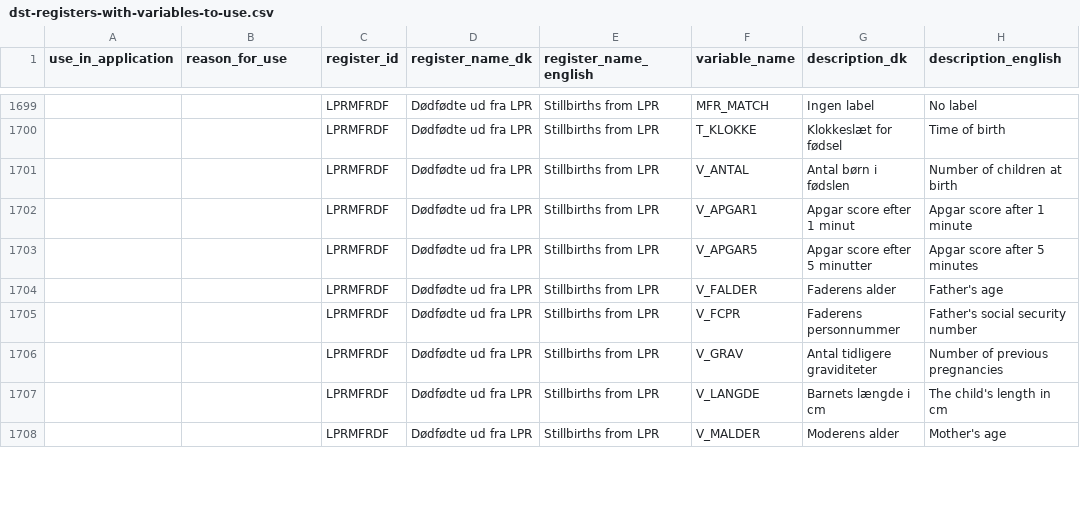
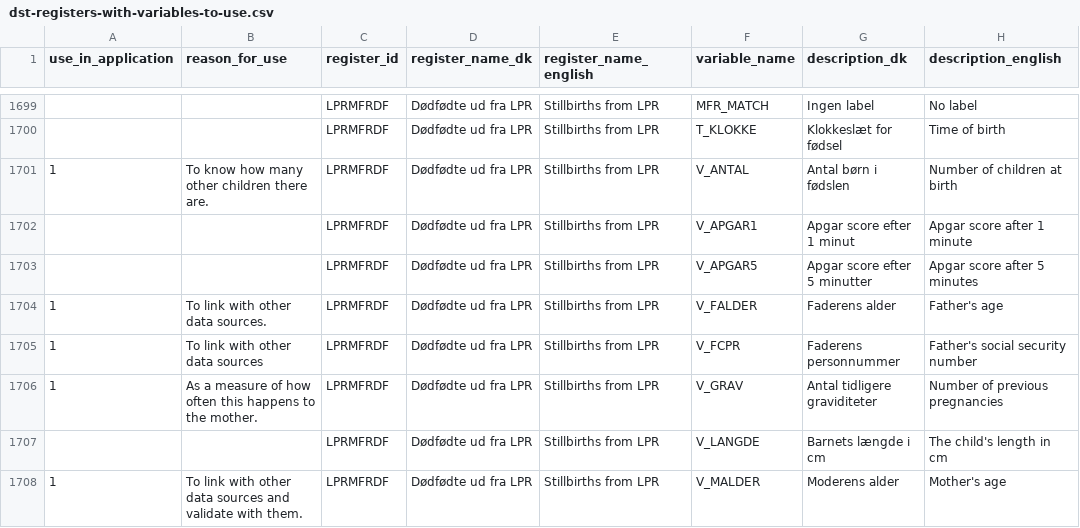
Before and after one commit to steno-aarhus/darter-project, a CSV file: data/dst-registers-with-variables-to-use.csv, drawn as a sheet; only a part is shown, gaps mark what is left out; the diff covers the shown part only; the diff names each change by its address in the sheet, - before the commit and + after, or states it on an @@ line.

Commit message:
went through some of MFR variable list

```diff
--- a/data/dst-registers-with-variables-to-use.csv
+++ b/data/dst-registers-with-variables-to-use.csv
-A1701 (use_in_application): (empty)
+A1701 (use_in_application): 1
-B1701 (reason_for_use): (empty)
+B1701 (reason_for_use): To know how many other children there are.
-A1704:A1706 (use_in_application): (empty)
+A1704:A1706 (use_in_application): 1
-B1704 (reason_for_use): (empty)
+B1704 (reason_for_use): To link with other data sources.
-B1705 (reason_for_use): (empty)
+B1705 (reason_for_use): To link with other data sources
-B1706 (reason_for_use): (empty)
+B1706 (reason_for_use): As a measure of how often this happens to the mother.
-A1708 (use_in_application): (empty)
+A1708 (use_in_application): 1
-B1708 (reason_for_use): (empty)
+B1708 (reason_for_use): To link with other data sources and validate with them.
```
Also changed, not shown: 36 edited cells elsewhere in this file.
